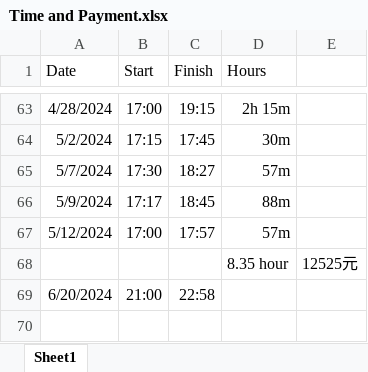
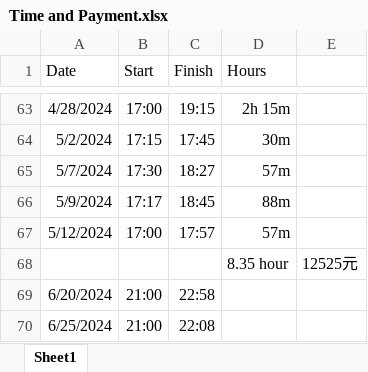
Before and after one commit to a0981906660/Fortune500_SDG_Analysis, an Excel workbook: record/Time and Payment.xlsx, sheet Sheet1, drawn as a sheet; only a part is shown, gaps mark what is left out; values as stored, in another font and other column widths than the file's, no borders; the diff names each change by its address in the sheet, - before the commit and + after, or states it on an @@ line.

Commit message:
Heatmap adjustment, tutor time

```diff
--- a/record/Time and Payment.xlsx (sheet Sheet1)
+++ b/record/Time and Payment.xlsx (sheet Sheet1)
+row 70: 6/25/2024 | 21:00 | 22:08
```
Also changed, not shown: 3 other files.
